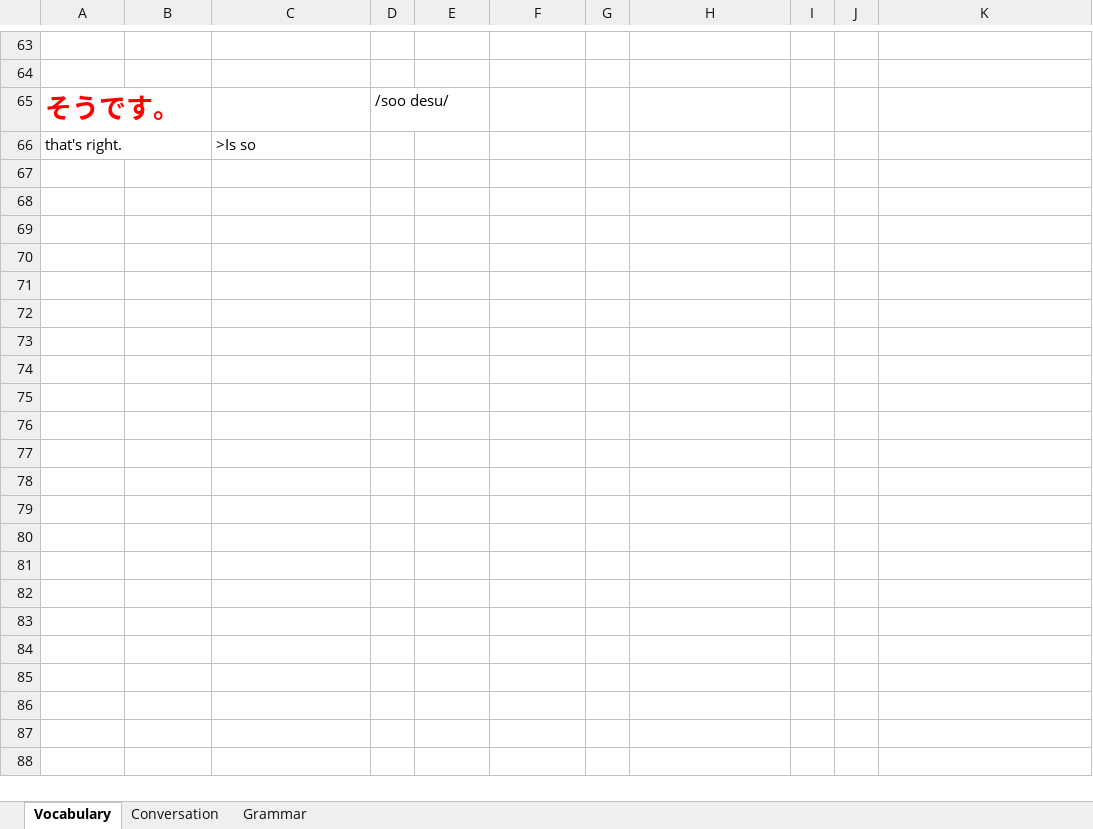
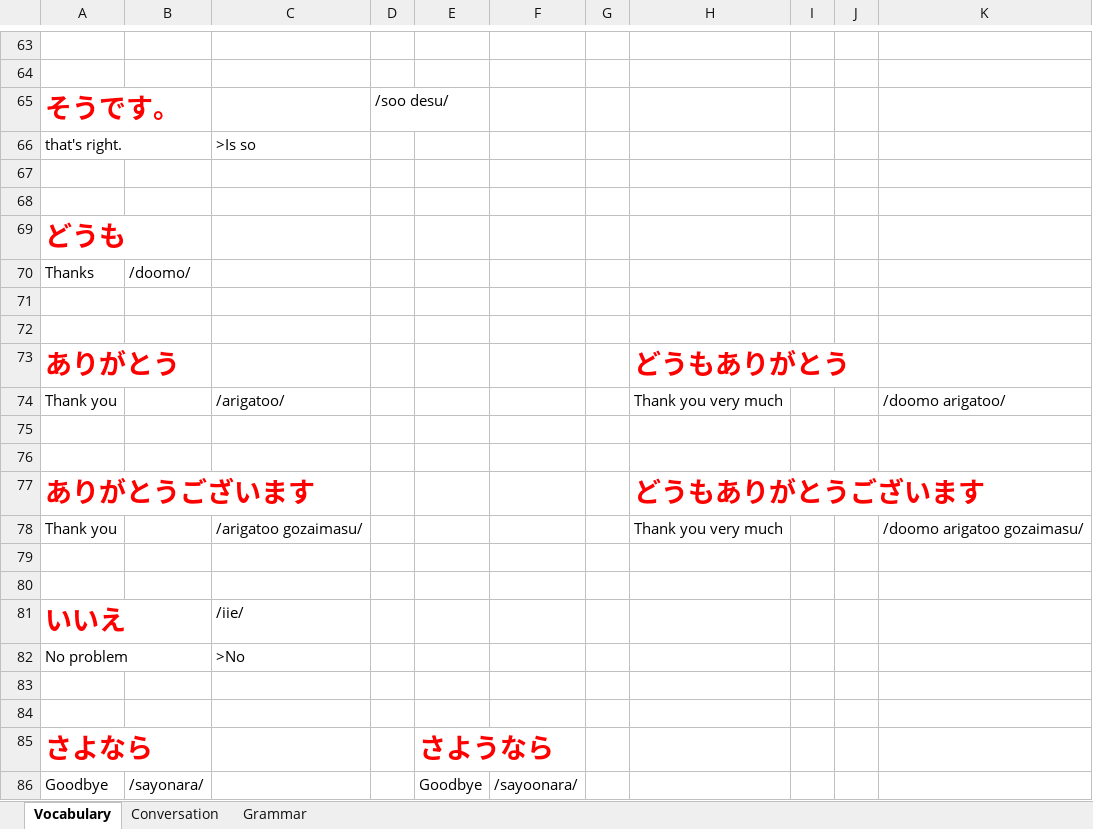
Before and after one commit to TienVNguyen/Japanese, an Excel workbook: Mango.xlsx, sheet Vocabulary, drawn as a sheet; only a part is shown, gaps mark what is left out; values as stored, in another font and other column widths than the file's, no borders; the diff covers the shown part only; the diff names each change by its address in the sheet, - before the commit and + after, or states it on an @@ line.

Commit message:
Update Mango
- Chapter 1: Lesson 4

```diff
--- a/Mango.xlsx (sheet Vocabulary)
+++ b/Mango.xlsx (sheet Vocabulary)
+row 67: (empty)
+row 68: (empty)
+row 69: どうも
+row 70: Thanks | /doomo/
+row 71: (empty)
+row 72: (empty)
+row 73: ありがとう |  |  |  |  |  |  | どうもありがとう
+row 74: Thank you |  | /arigatoo/ |  |  |  |  | Thank you very much |  |  | /doomo arigatoo/
+row 75: (empty)
+row 76: (empty)
+row 77: ありがとうございます |  |  |  |  |  |  | どうもありがとうございます
+row 78: Thank you |  | /arigatoo gozaimasu/ |  |  |  |  | Thank you very much |  |  | /doomo arigatoo gozaimasu/
+row 79: (empty)
+row 80: (empty)
+row 81: いいえ |  | /iie/
+row 82: No problem |  | >No
+row 83: (empty)
+row 84: (empty)
+row 85: さよなら |  |  |  | さようなら
+row 86: Goodbye | /sayonara/ |  |  | Goodbye | /sayoonara/
```
Also changed, not shown: 16 added rows elsewhere in this sheet.
